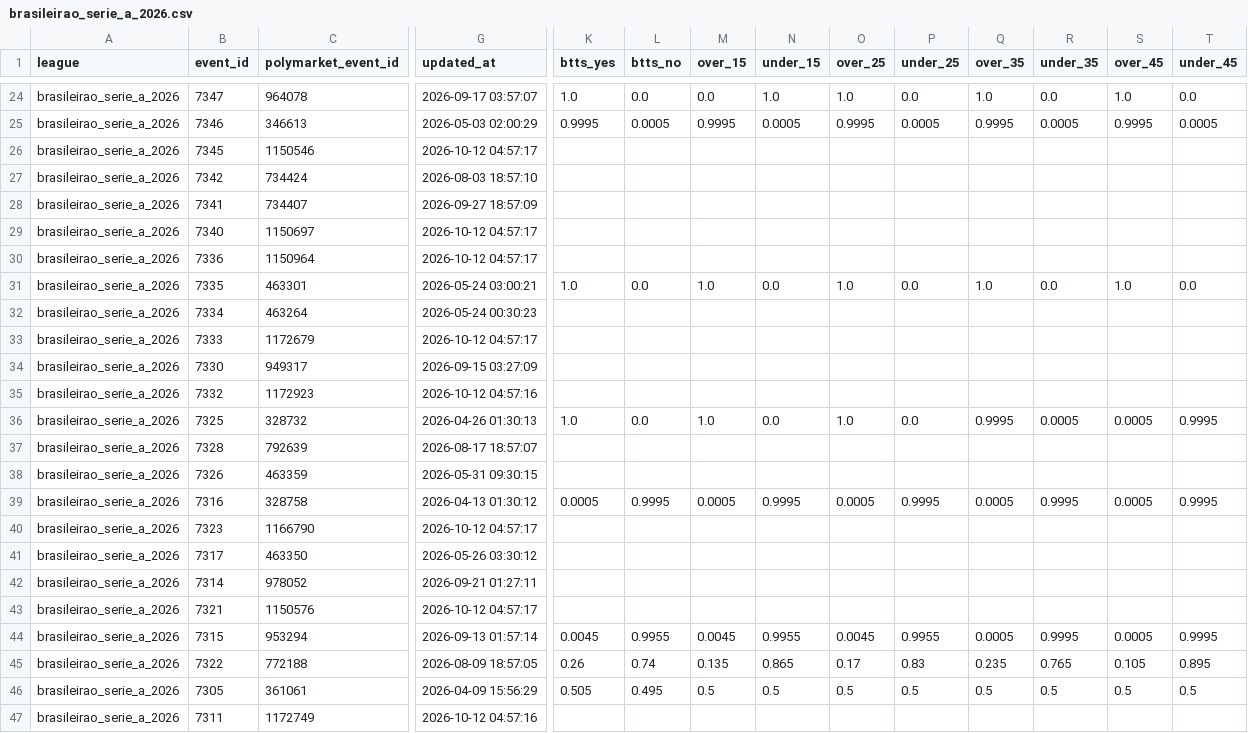
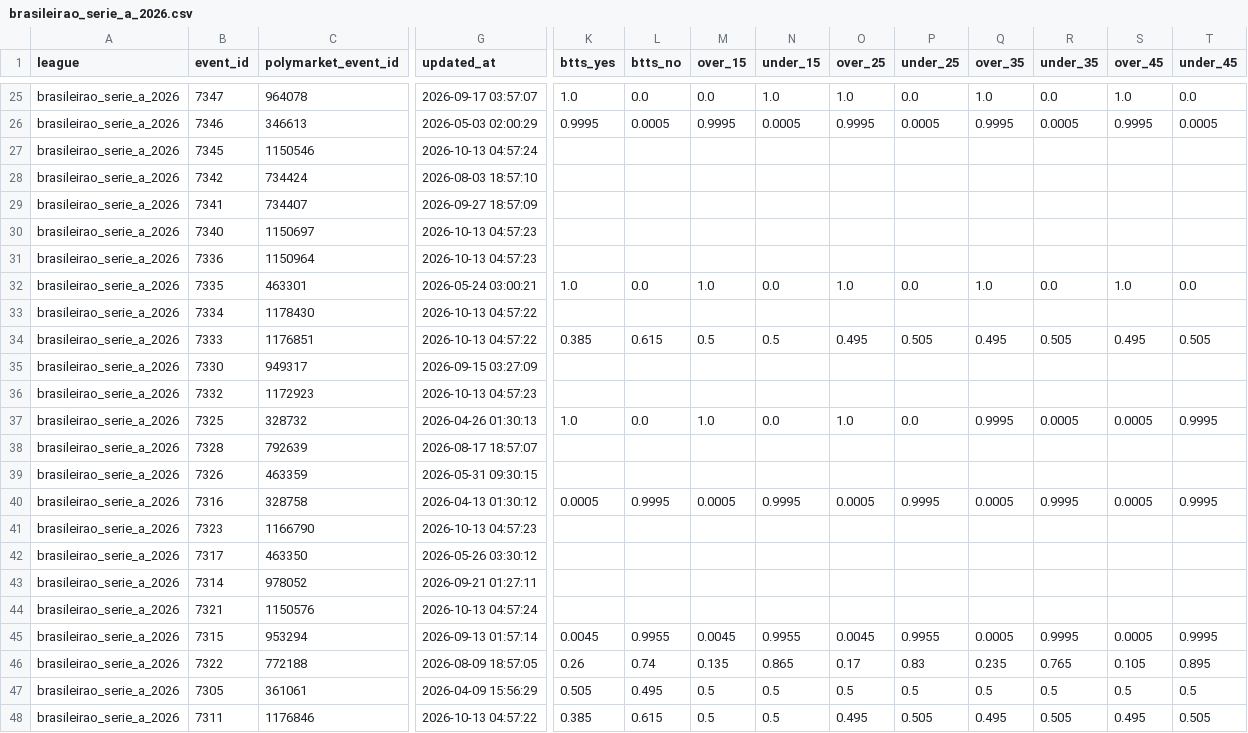
Before and after one commit to aimidas1/Polymarket_data, a CSV file: brasileirao_serie_a_2026.csv, drawn as a sheet; only a part is shown, gaps mark what is left out; addresses are those after the commit; the diff covers the shown part only; the diff names each change by its address in the sheet, - before the commit and + after, or states it on an @@ line.

Commit message:
auto: update data 2026-10-13

```diff
--- a/brasileirao_serie_a_2026.csv
+++ b/brasileirao_serie_a_2026.csv
-G27 (updated_at): 2026-10-12 04:57:17
+G27 (updated_at): 2026-10-13 04:57:24
-G30:G31 (updated_at): 2026-10-12 04:57:17
+G30:G31 (updated_at): 2026-10-13 04:57:23
-C33 (polymarket_event_id): 463264
+C33 (polymarket_event_id): 1178430
-G33 (updated_at): 2026-05-24 00:30:23
+G33 (updated_at): 2026-10-13 04:57:22
-C34 (polymarket_event_id): 1172679
+C34 (polymarket_event_id): 1176851
-G34 (updated_at): 2026-10-12 04:57:17
+G34 (updated_at): 2026-10-13 04:57:22
-K34 (btts_yes): (empty)
+K34 (btts_yes): 0.385
-L34 (btts_no): (empty)
+L34 (btts_no): 0.615
-M34 (over_15): (empty)
+M34 (over_15): 0.5
-N34 (under_15): (empty)
+N34 (under_15): 0.5
-O34 (over_25): (empty)
+O34 (over_25): 0.495
-P34 (under_25): (empty)
+P34 (under_25): 0.505
-Q34 (over_35): (empty)
+Q34 (over_35): 0.495
-R34 (under_35): (empty)
+R34 (under_35): 0.505
-S34 (over_45): (empty)
+S34 (over_45): 0.495
-T34 (under_45): (empty)
+T34 (under_45): 0.505
-G36 (updated_at): 2026-10-12 04:57:16
+G36 (updated_at): 2026-10-13 04:57:23
-G41 (updated_at): 2026-10-12 04:57:17
+G41 (updated_at): 2026-10-13 04:57:23
-G44 (updated_at): 2026-10-12 04:57:17
+G44 (updated_at): 2026-10-13 04:57:24
-C48 (polymarket_event_id): 1172749
+C48 (polymarket_event_id): 1176846
-G48 (updated_at): 2026-10-12 04:57:16
+G48 (updated_at): 2026-10-13 04:57:22
-K48 (btts_yes): (empty)
+K48 (btts_yes): 0.385
-L48 (btts_no): (empty)
+L48 (btts_no): 0.615
-M48 (over_15): (empty)
+M48 (over_15): 0.5
-N48 (under_15): (empty)
+N48 (under_15): 0.5
-O48 (over_25): (empty)
+O48 (over_25): 0.495
-P48 (under_25): (empty)
+P48 (under_25): 0.505
-Q48 (over_35): (empty)
+Q48 (over_35): 0.495
-R48 (under_35): (empty)
+R48 (under_35): 0.505
-S48 (over_45): (empty)
+S48 (over_45): 0.495
-T48 (under_45): (empty)
+T48 (under_45): 0.505
```
Also changed, not shown: 1 added row, 2 removed rows and 132 edited cells elsewhere in this file, liga_mx_apertura_2026.csv, mls_2026.csv, 2 other files.
